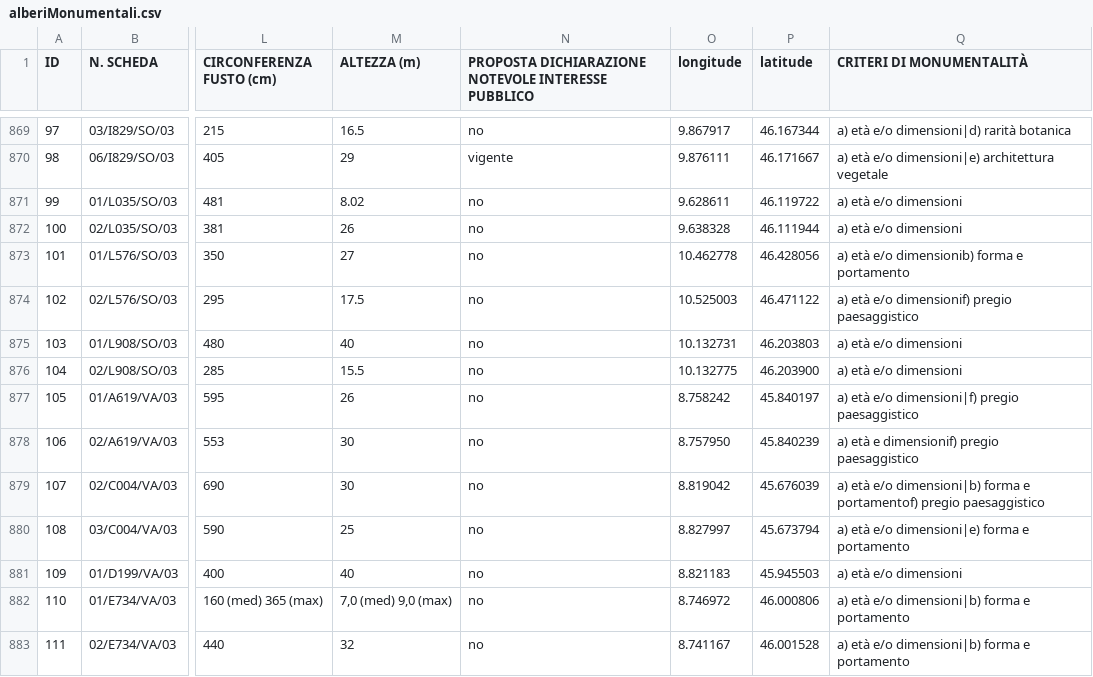
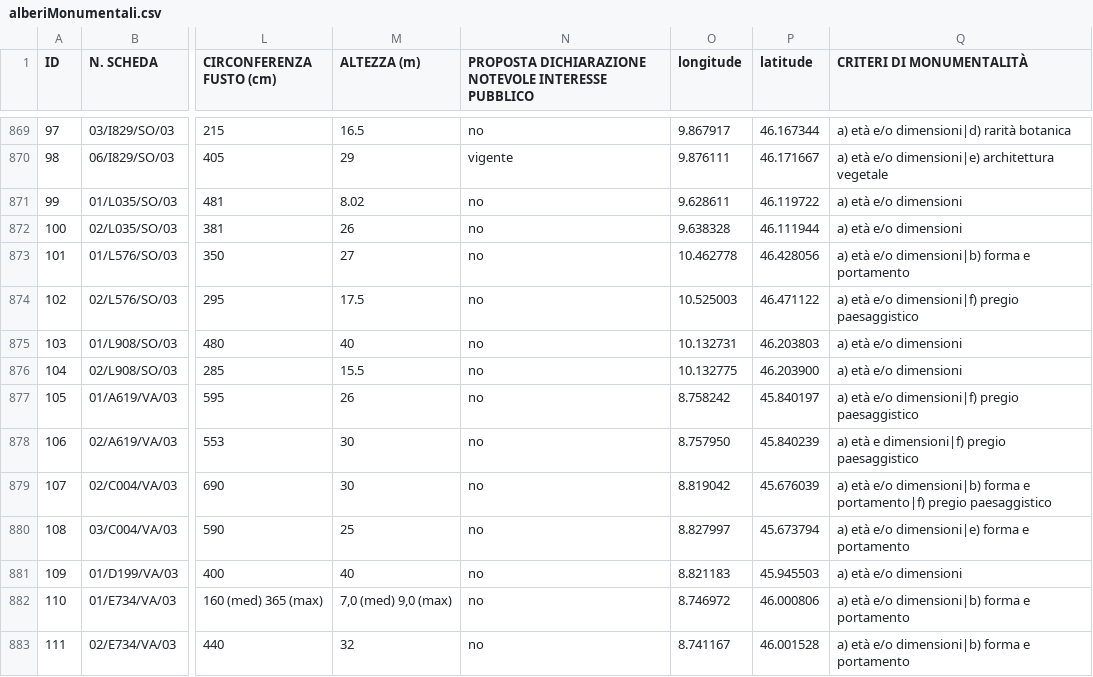
Before and after one commit to ondata/alberimonumentaliitalia, a CSV file: alberiMonumentali.csv, drawn as a sheet; only a part is shown, gaps mark what is left out; the diff covers the shown part only; the diff names each change by its address in the sheet, - before the commit and + after, or states it on an @@ line.

```diff
--- a/alberiMonumentali.csv
+++ b/alberiMonumentali.csv
-Q873 (CRITERI DI MONUMENTALITÀ): a) età e/o dimensionib) forma e portamento
+Q873 (CRITERI DI MONUMENTALITÀ): a) età e/o dimensioni|b) forma e portamento
-Q874 (CRITERI DI MONUMENTALITÀ): a) età e/o dimensionif) pregio paesaggistico
+Q874 (CRITERI DI MONUMENTALITÀ): a) età e/o dimensioni|f) pregio paesaggistico
-Q878 (CRITERI DI MONUMENTALITÀ): a) età e dimensionif) pregio paesaggistico
+Q878 (CRITERI DI MONUMENTALITÀ): a) età e dimensioni|f) pregio paesaggistico
-Q879 (CRITERI DI MONUMENTALITÀ): …forma e portamentof) pregio paesaggistico
+Q879 (CRITERI DI MONUMENTALITÀ): …forma e portamento|f) pregio paesaggistico
```
Also changed, not shown: 19 edited cells elsewhere in this file, 5 other files.
